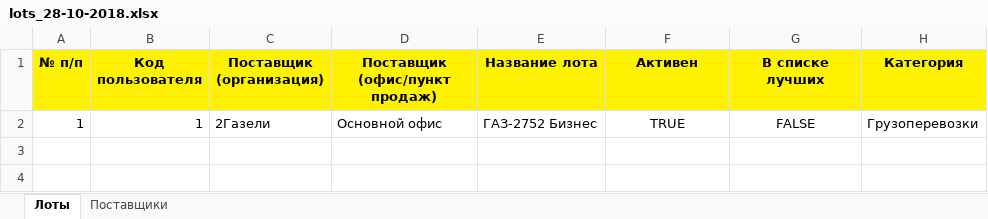
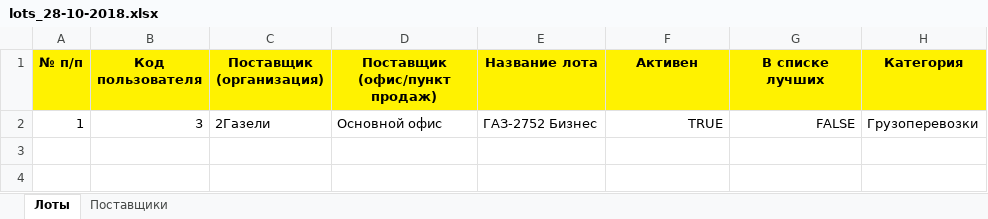
Before and after one commit to aleksey-egorov/advert-service, an Excel workbook: parsers/file_parsers/data/lots_28-10-2018.xlsx, sheet Лоты, drawn as a sheet; only a part is shown; values as stored, in another font and other column widths than the file's, no borders; the diff names each change by its address in the sheet, - before the commit and + after, or states it on an @@ line.

```diff
--- a/parsers/file_parsers/data/lots_28-10-2018.xlsx (sheet Лоты)
+++ b/parsers/file_parsers/data/lots_28-10-2018.xlsx (sheet Лоты)
-B2 (Код пользователя): 1
+B2 (Код пользователя): 3
-F2:G2 alignment: center
+F2:G2 alignment: right
```
Also changed, not shown: formulas that keep their value, 11 other files.
